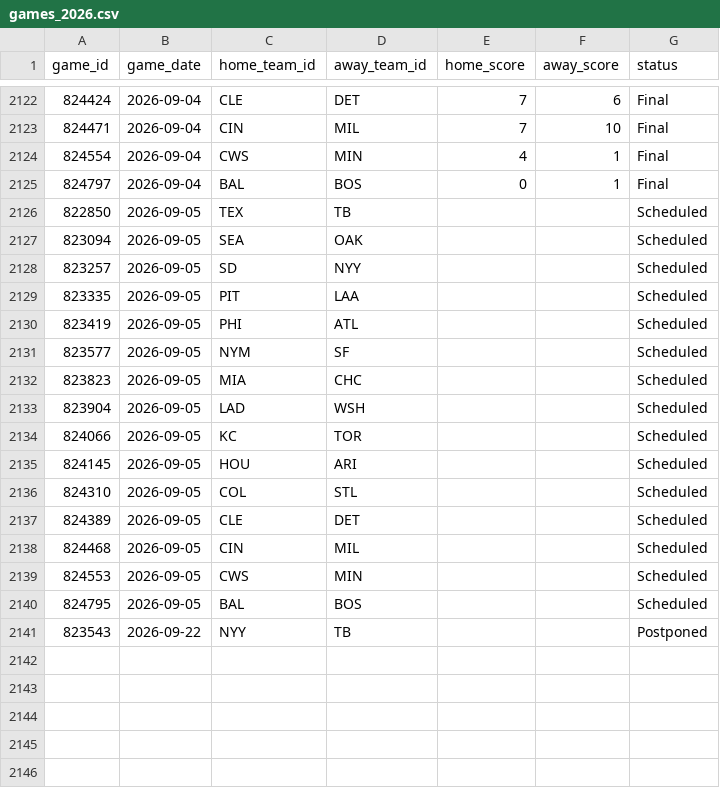
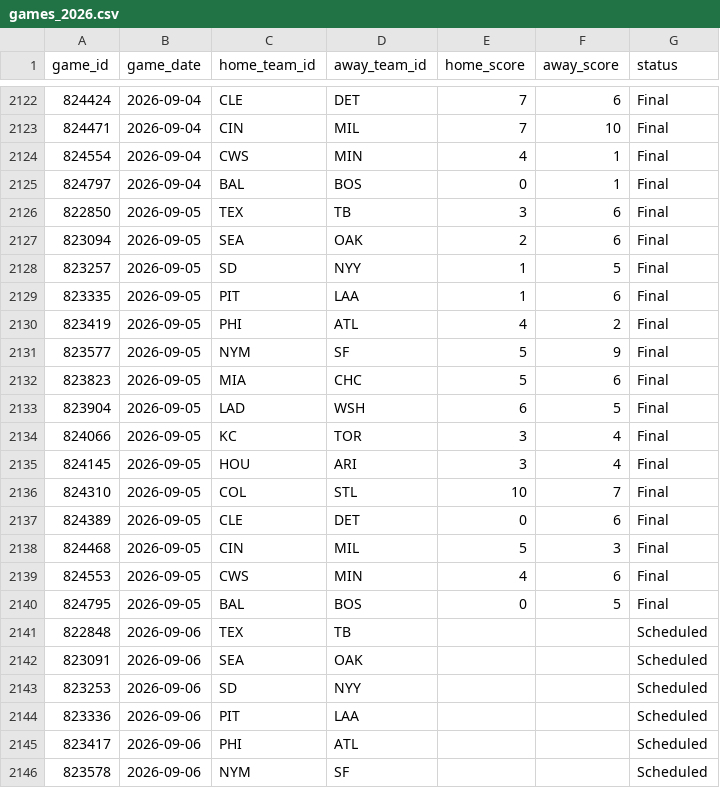
Before and after one commit to gigadon/Thats-Baseball, a CSV file: data/games_2026.csv, drawn as a sheet; only a part is shown, gaps mark what is left out; the shorter side is filled out with more unchanged rows; the diff covers the shown part only.

```diff
--- a/data/games_2026.csv
+++ b/data/games_2026.csv
@@ -2125,16 +2125,22 @@ game_id,game_date,home_team_id,away_team_id,home_score,away_score,status
 824797,2026-09-04,BAL,BOS,0,1,Final
-822850,2026-09-05,TEX,TB,,,Scheduled
-823094,2026-09-05,SEA,OAK,,,Scheduled
-823257,2026-09-05,SD,NYY,,,Scheduled
-823335,2026-09-05,PIT,LAA,,,Scheduled
-823419,2026-09-05,PHI,ATL,,,Scheduled
-823577,2026-09-05,NYM,SF,,,Scheduled
-823823,2026-09-05,MIA,CHC,,,Scheduled
-823904,2026-09-05,LAD,WSH,,,Scheduled
-824066,2026-09-05,KC,TOR,,,Scheduled
-824145,2026-09-05,HOU,ARI,,,Scheduled
-824310,2026-09-05,COL,STL,,,Scheduled
-824389,2026-09-05,CLE,DET,,,Scheduled
-824468,2026-09-05,CIN,MIL,,,Scheduled
-824553,2026-09-05,CWS,MIN,,,Scheduled
-824795,2026-09-05,BAL,BOS,,,Scheduled
+822850,2026-09-05,TEX,TB,3,6,Final
+823094,2026-09-05,SEA,OAK,2,6,Final
+823257,2026-09-05,SD,NYY,1,5,Final
+823335,2026-09-05,PIT,LAA,1,6,Final
+823419,2026-09-05,PHI,ATL,4,2,Final
+823577,2026-09-05,NYM,SF,5,9,Final
+823823,2026-09-05,MIA,CHC,5,6,Final
+823904,2026-09-05,LAD,WSH,6,5,Final
+824066,2026-09-05,KC,TOR,3,4,Final
+824145,2026-09-05,HOU,ARI,3,4,Final
+824310,2026-09-05,COL,STL,10,7,Final
+824389,2026-09-05,CLE,DET,0,6,Final
+824468,2026-09-05,CIN,MIL,5,3,Final
+824553,2026-09-05,CWS,MIN,4,6,Final
+824795,2026-09-05,BAL,BOS,0,5,Final
+822848,2026-09-06,TEX,TB,,,Scheduled
+823091,2026-09-06,SEA,OAK,,,Scheduled
+823253,2026-09-06,SD,NYY,,,Scheduled
+823336,2026-09-06,PIT,LAA,,,Scheduled
+823417,2026-09-06,PHI,ATL,,,Scheduled
+823578,2026-09-06,NYM,SF,,,Scheduled
```
Also changed, not shown: 9 added rows and 2 edited cells elsewhere in this file, data/odds_history.csv, 7 other files.
